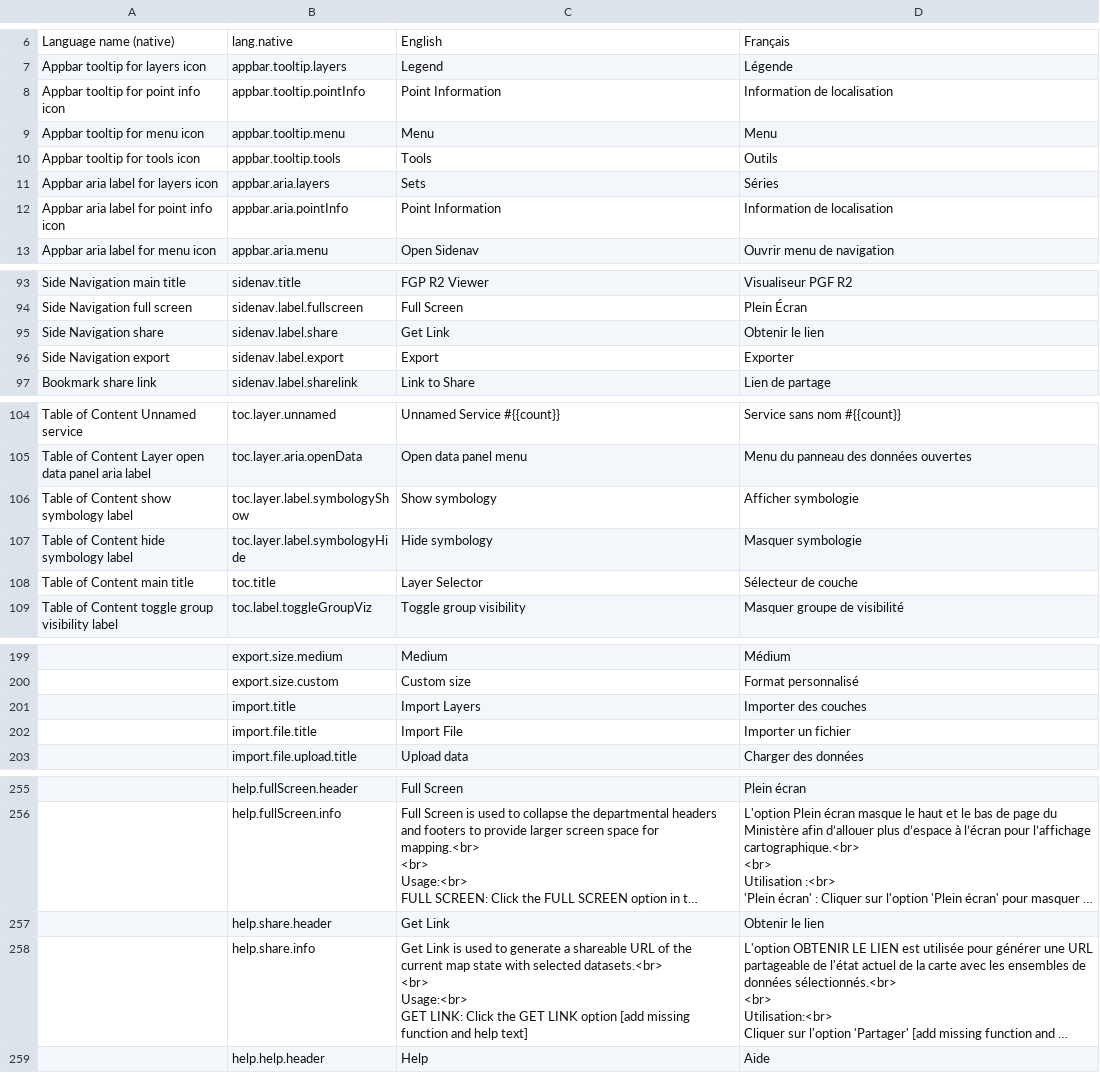
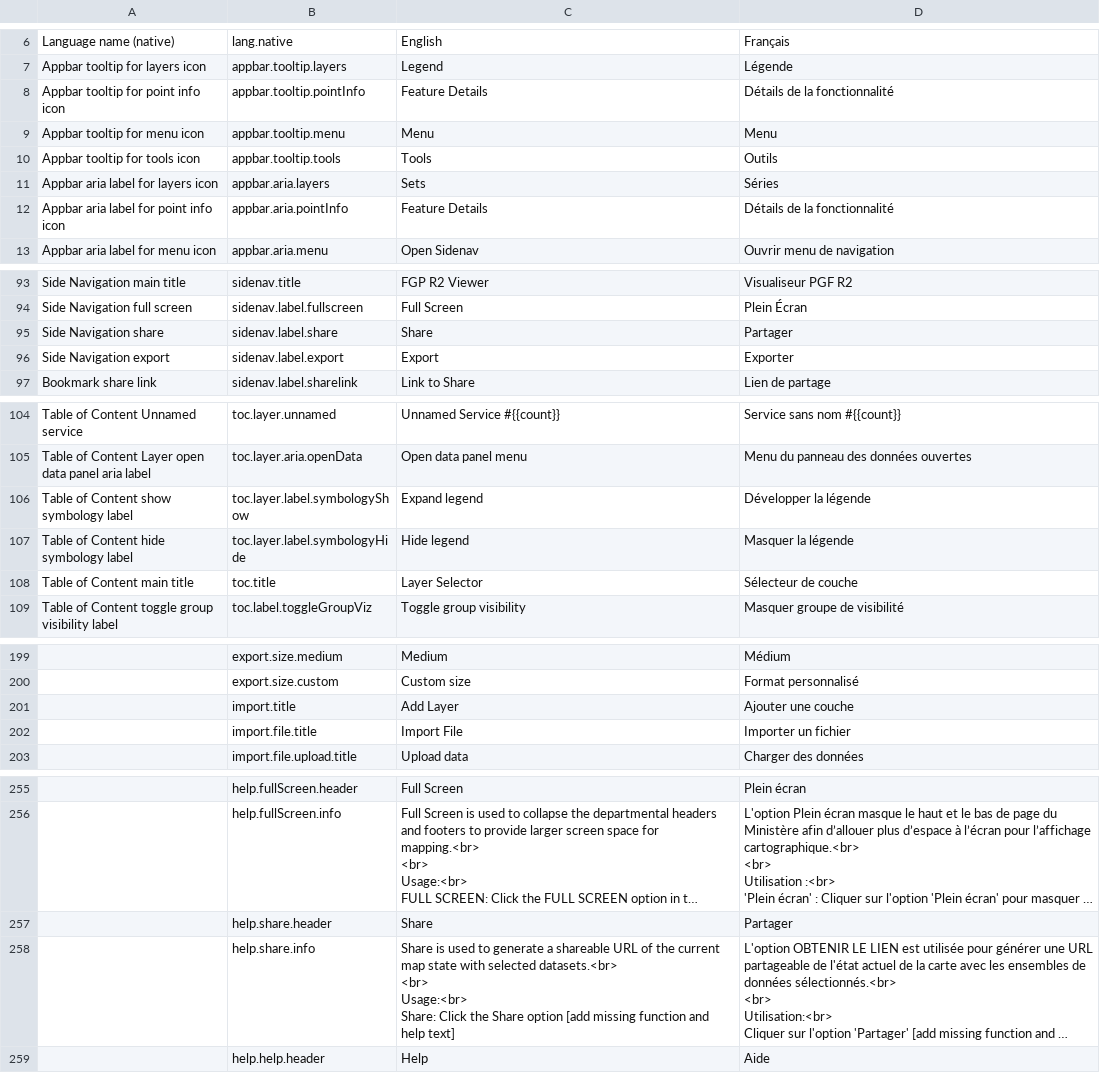
Before and after one commit to fgpv-vpgf/fgpv-vpgf, a CSV file: src/locales/translations.csv, drawn as a sheet; only a part is shown, gaps mark what is left out; long unchanged cells end in …; removed rows and columns are numbered as before the commit, all else as after; ↵ is a line break in a cell; the diff names each change by its address in the sheet, - before the commit and + after, or states it on an @@ line.

```diff
--- a/src/locales/translations.csv
+++ b/src/locales/translations.csv
-C8: Point Information
+C8: Feature Details
-D8: Information de localisation
+D8: Détails de la fonctionnalité
-C12: Point Information
+C12: Feature Details
-D12: Information de localisation
+D12: Détails de la fonctionnalité
-C95: Get Link
+C95: Share
-D95: Obtenir le lien
+D95: Partager
-C106: Show symbology
+C106: Expand legend
-D106: Afficher symbologie
+D106: Développer la légende
-C107: Hide symbology
+C107: Hide legend
-D107: Masquer symbologie
+D107: Masquer la légende
-C201: Import Layers
+C201: Add Layer
-D201: Importer des couches
+D201: Ajouter une couche
-row 257:  | help.share.header | Get Link | Obtenir le lien
+row 257:  | help.share.header | Share | Partager
-C258: Get Link is used to generate a shareable URL of the current map state with selected datasets.<br> ↵ <br> ↵ Usage:<br> ↵ GET LINK: Click the GET LINK option [add…
+C258: Share is used to generate a shareable URL of the current map state with selected datasets.<br> ↵ <br> ↵ Usage:<br> ↵ Share: Click the Share option [add…
```
Also changed, not shown: 5 other files.
